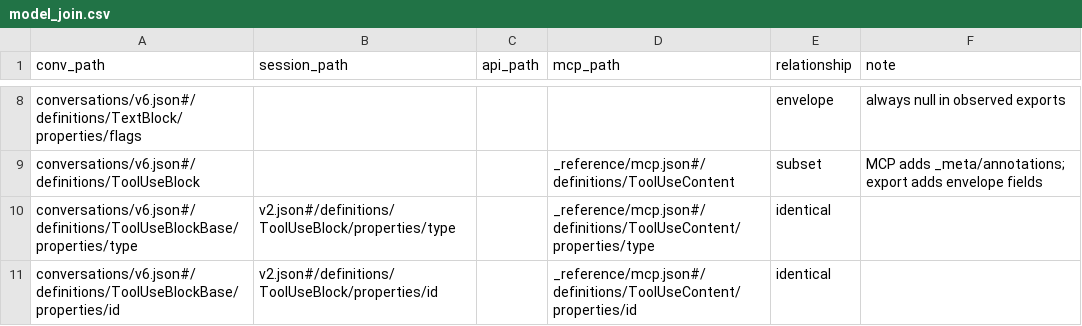
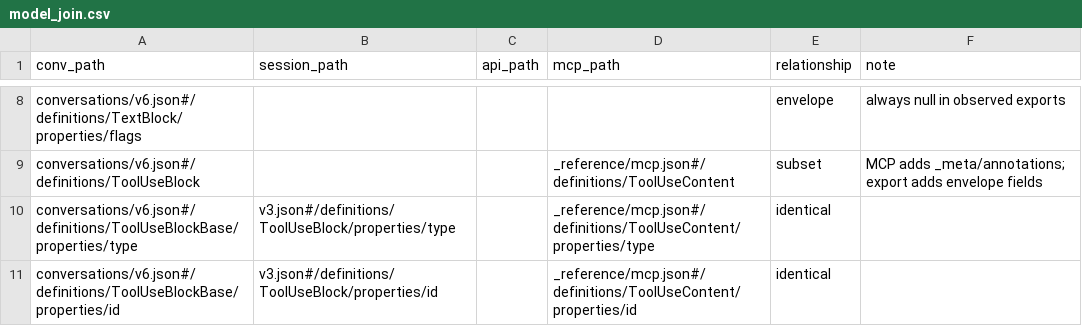
Before and after one commit to rpus/corpus-yoga, a CSV file: rsc/schema/model_join.csv, drawn as a sheet; only a part is shown, gaps mark what is left out; the diff covers the shown part only.

Commit message:
Update model join schema to version 3 and enhance pre-commit checks
- Updated model_join.csv to reflect changes in schema definitions from v2 to v3 for various blocks including ContentBlock, TextBlock, ToolUseBlock, ToolResultBlock, and ThinkingBlock.
- Added validation for session schema v3 in pre_commit.py, ensuring all required files and schemas are checked.
- Updated pre_commit.log and pre_commit_expected_score to reflect the new validation checks and scores.
- Enhanced xref.csv to include references for new session schema v3 and updated changelog links.

```diff
--- a/rsc/schema/model_join.csv
+++ b/rsc/schema/model_join.csv
@@ -9,3 +9,3 @@ conversations/v6.json#/definitions/TextBlock/properties/flags,,,,envelope,always
 conversations/v6.json#/definitions/ToolUseBlock,,,_reference/mcp.json#/definitions/ToolUseContent,subset,MCP adds _meta/annotations; export adds envelope fields
-conversations/v6.json#/definitions/ToolUseBlockBase/properties/type,v2.json#/definitions/ToolUseBlock/properties/type,,_reference/mcp.json#/definitions/ToolUseContent/properties/type,identical,
-conversations/v6.json#/definitions/ToolUseBlockBase/properties/id,v2.json#/definitions/ToolUseBlock/properties/id,,_reference/mcp.json#/definitions/ToolUseContent/properties/id,identical,
+conversations/v6.json#/definitions/ToolUseBlockBase/properties/type,v3.json#/definitions/ToolUseBlock/properties/type,,_reference/mcp.json#/definitions/ToolUseContent/properties/type,identical,
+conversations/v6.json#/definitions/ToolUseBlockBase/properties/id,v3.json#/definitions/ToolUseBlock/properties/id,,_reference/mcp.json#/definitions/ToolUseContent/properties/id,identical,
```
Also changed, not shown: 3 added rows and 31 edited cells elsewhere in this file, 6 other files.
